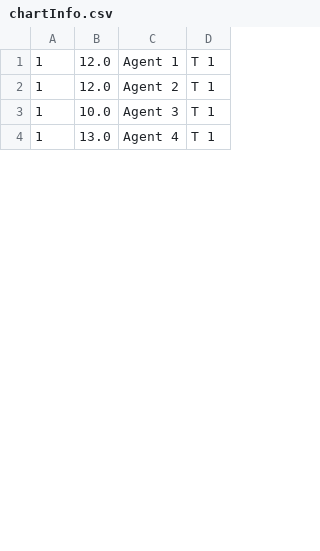
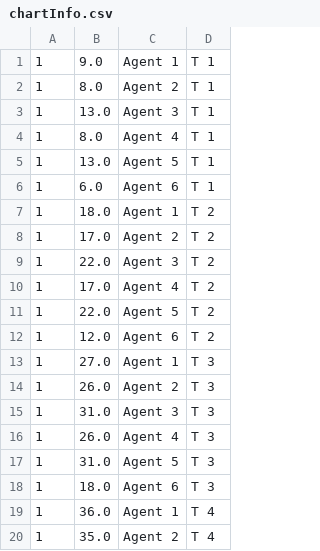
Before and after one commit to jkasante74/ThesisImplementation, a CSV file: HIR/chartInfo.csv, drawn as a sheet; only a part is shown; the diff covers the shown part only.

```diff
--- a/HIR/chartInfo.csv
+++ b/HIR/chartInfo.csv
@@ -1,4 +1,20 @@
-1,12.0,Agent 1,T 1
-1,12.0,Agent 2,T 1
-1,10.0,Agent 3,T 1
-1,13.0,Agent 4,T 1
+1,9.0,Agent 1,T 1
+1,8.0,Agent 2,T 1
+1,13.0,Agent 3,T 1
+1,8.0,Agent 4,T 1
+1,13.0,Agent 5,T 1
+1,6.0,Agent 6,T 1
+1,18.0,Agent 1,T 2
+1,17.0,Agent 2,T 2
+1,22.0,Agent 3,T 2
+1,17.0,Agent 4,T 2
+1,22.0,Agent 5,T 2
+1,12.0,Agent 6,T 2
+1,27.0,Agent 1,T 3
+1,26.0,Agent 2,T 3
+1,31.0,Agent 3,T 3
+1,26.0,Agent 4,T 3
+1,31.0,Agent 5,T 3
+1,18.0,Agent 6,T 3
+1,36.0,Agent 1,T 4
+1,35.0,Agent 2,T 4
```
Also changed, not shown: 8 added rows and 20 edited cells elsewhere in this file, HIR/SimLeaderBoard.csv, HIR/SimStats.csv, 11 other files.
